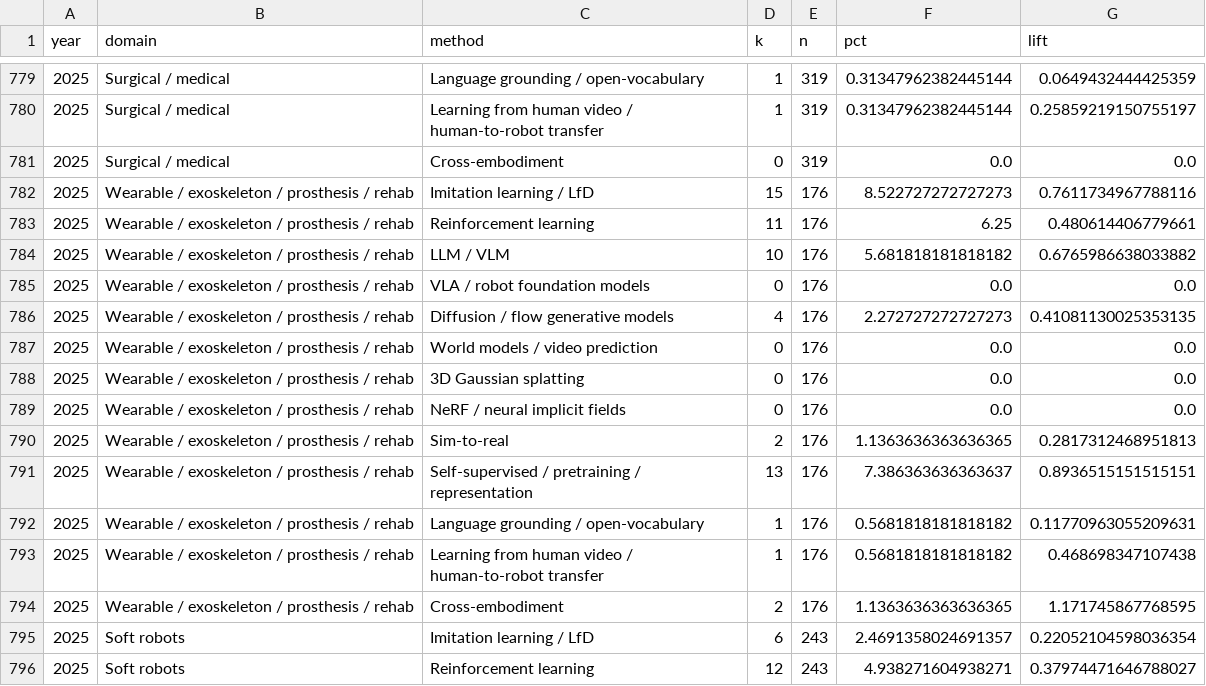
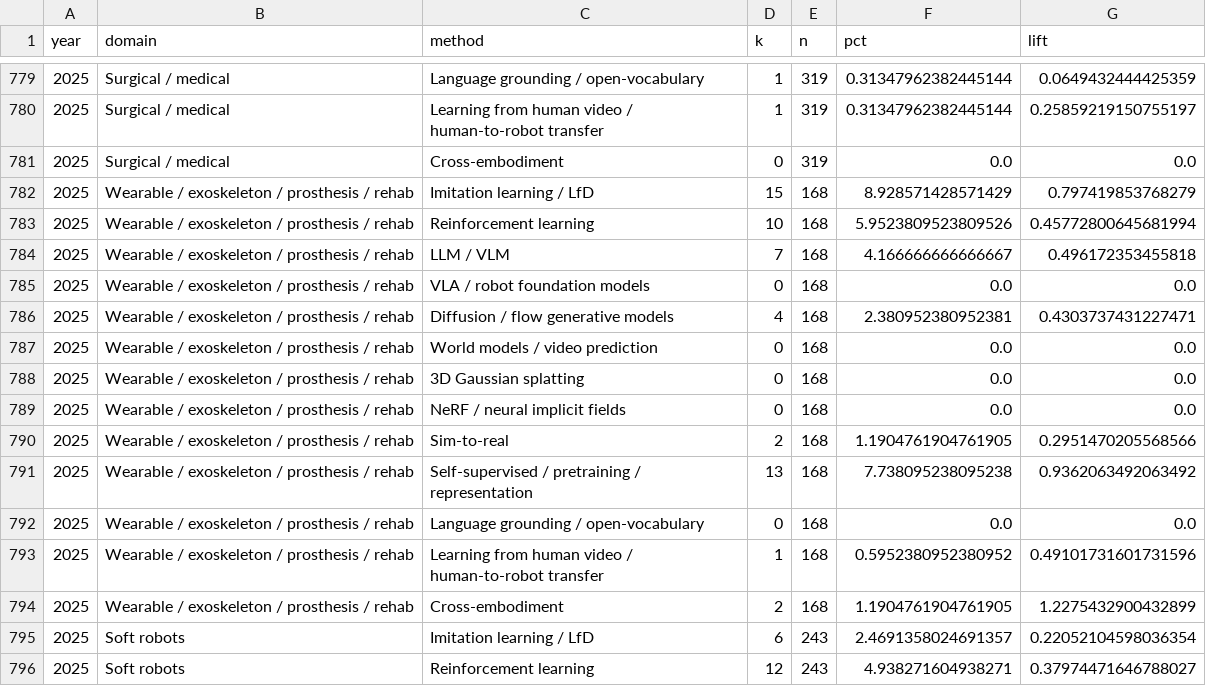
Before and after one commit to HuYicheng/robotics-topic-trends, a CSV file: results/method_penetration.csv, drawn as a sheet; only a part is shown, gaps mark what is left out; the diff covers the shown part only.

```diff
--- a/results/method_penetration.csv
+++ b/results/method_penetration.csv
@@ -781,15 +781,15 @@ year,domain,method,k,n,pct,lift
 2025,Surgical / medical,Cross-embodiment,0,319,0.0,0.0
-2025,Wearable / exoskeleton / prosthesis / rehab,Imitation learning / LfD,15,176,8.522727272727273,0.7611734967788116
-2025,Wearable / exoskeleton / prosthesis / rehab,Reinforcement learning,11,176,6.25,0.480614406779661
-2025,Wearable / exoskeleton / prosthesis / rehab,LLM / VLM,10,176,5.681818181818182,0.6765986638033882
-2025,Wearable / exoskeleton / prosthesis / rehab,VLA / robot foundation models,0,176,0.0,0.0
-2025,Wearable / exoskeleton / prosthesis / rehab,Diffusion / flow generative models,4,176,2.272727272727273,0.41081130025353135
-2025,Wearable / exoskeleton / prosthesis / rehab,World models / video prediction,0,176,0.0,0.0
-2025,Wearable / exoskeleton / prosthesis / rehab,3D Gaussian splatting,0,176,0.0,0.0
-2025,Wearable / exoskeleton / prosthesis / rehab,NeRF / neural implicit fields,0,176,0.0,0.0
-2025,Wearable / exoskeleton / prosthesis / rehab,Sim-to-real,2,176,1.1363636363636365,0.2817312468951813
-2025,Wearable / exoskeleton / prosthesis / rehab,Self-supervised / pretraining / representation,13,176,7.386363636363637,0.8936515151515151
-2025,Wearable / exoskeleton / prosthesis / rehab,Language grounding / open-vocabulary,1,176,0.5681818181818182,0.11770963055209631
-2025,Wearable / exoskeleton / prosthesis / rehab,Learning from human video / human-to-robot transfer,1,176,0.5681818181818182,0.468698347107438
-2025,Wearable / exoskeleton / prosthesis / rehab,Cross-embodiment,2,176,1.1363636363636365,1.171745867768595
+2025,Wearable / exoskeleton / prosthesis / rehab,Imitation learning / LfD,15,168,8.928571428571429,0.797419853768279
+2025,Wearable / exoskeleton / prosthesis / rehab,Reinforcement learning,10,168,5.9523809523809526,0.45772800645681994
+2025,Wearable / exoskeleton / prosthesis / rehab,LLM / VLM,7,168,4.166666666666667,0.496172353455818
+2025,Wearable / exoskeleton / prosthesis / rehab,VLA / robot foundation models,0,168,0.0,0.0
+2025,Wearable / exoskeleton / prosthesis / rehab,Diffusion / flow generative models,4,168,2.380952380952381,0.4303737431227471
+2025,Wearable / exoskeleton / prosthesis / rehab,World models / video prediction,0,168,0.0,0.0
+2025,Wearable / exoskeleton / prosthesis / rehab,3D Gaussian splatting,0,168,0.0,0.0
+2025,Wearable / exoskeleton / prosthesis / rehab,NeRF / neural implicit fields,0,168,0.0,0.0
+2025,Wearable / exoskeleton / prosthesis / rehab,Sim-to-real,2,168,1.1904761904761905,0.2951470205568566
+2025,Wearable / exoskeleton / prosthesis / rehab,Self-supervised / pretraining / representation,13,168,7.738095238095238,0.9362063492063492
+2025,Wearable / exoskeleton / prosthesis / rehab,Language grounding / open-vocabulary,0,168,0.0,0.0
+2025,Wearable / exoskeleton / prosthesis / rehab,Learning from human video / human-to-robot transfer,1,168,0.5952380952380952,0.49101731601731596
+2025,Wearable / exoskeleton / prosthesis / rehab,Cross-embodiment,2,168,1.1904761904761905,1.2275432900432899
 2025,Soft robots,Imitation learning / LfD,6,243,2.4691358024691357,0.22052104598036354
```
Also changed, not shown: 153 edited cells elsewhere in this file, results/ngrams_2025_vs_2020.csv, results/relative_attention.csv, 22 other files.
